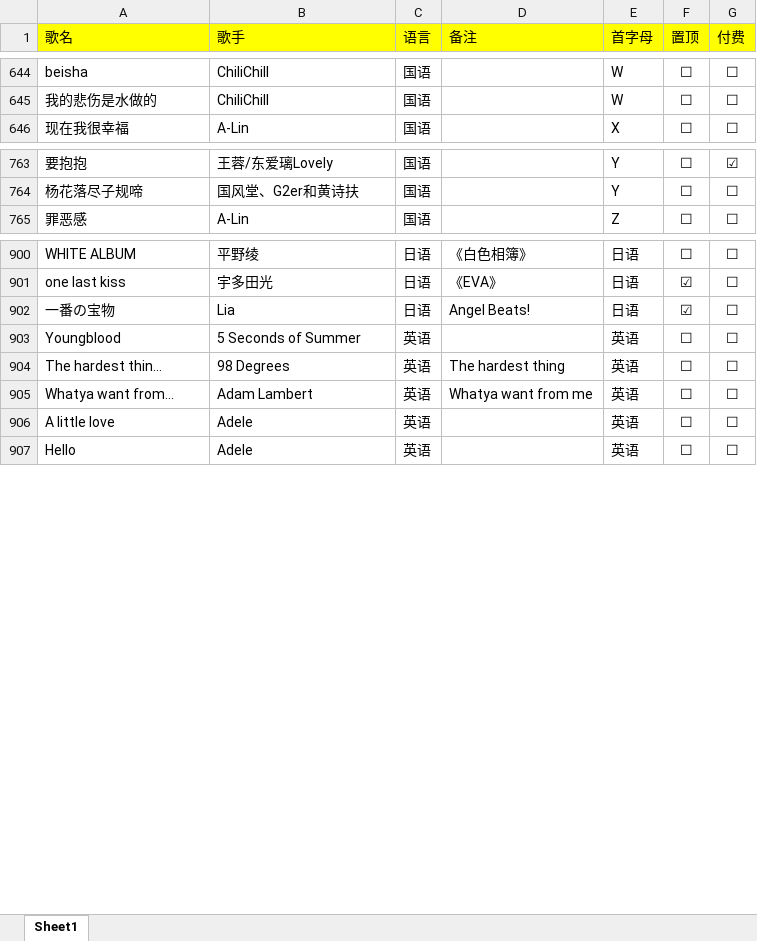
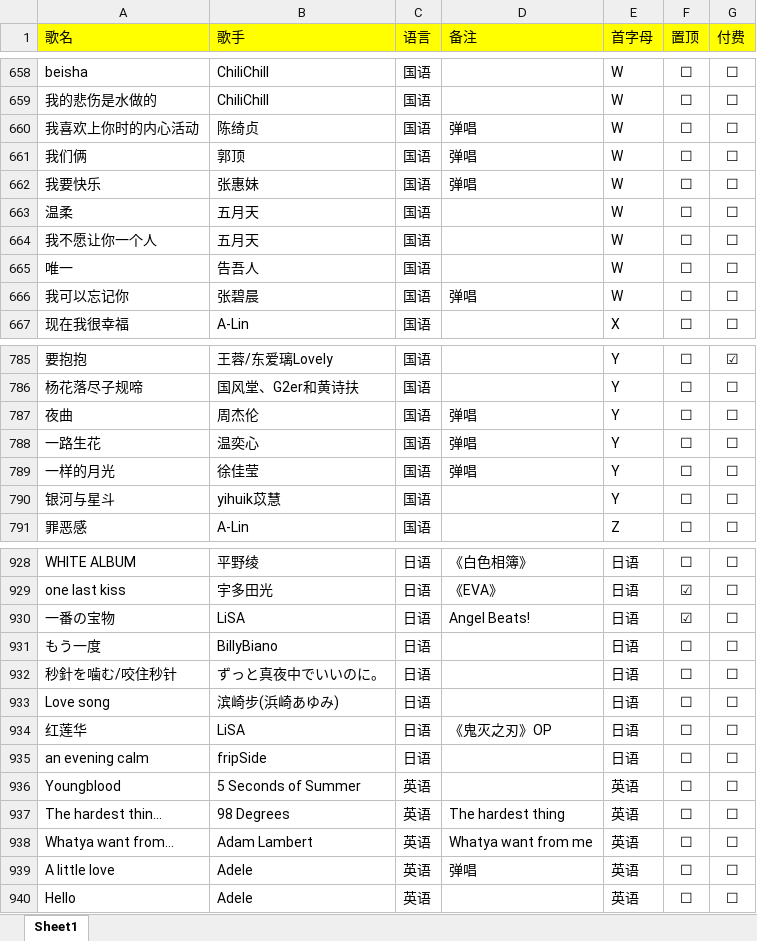
Before and after one commit to alan314m/song-list-of-nanakaie, an Excel workbook: music_list_7.xlsx, sheet Sheet1, drawn as a sheet; only a part is shown, gaps mark what is left out; values as stored, in another font and other column widths than the file's, no borders; addresses are those after the commit; the diff covers the shown part only; the diff names each change by its address in the sheet, - before the commit and + after, or states it on an @@ line.

Commit message:
changed rmb sign to orb, updated a link for new page, updated song list 2022/4/5

```diff
--- a/music_list_7.xlsx (sheet Sheet1)
+++ b/music_list_7.xlsx (sheet Sheet1)
+row 660: 我喜欢上你时的内心活动 | 陈绮贞 | 国语 | 弹唱 | W | ☐ | ☐
+row 661: 我们俩 | 郭顶 | 国语 | 弹唱 | W | ☐ | ☐
+row 662: 我要快乐 | 张惠妹 | 国语 | 弹唱 | W | ☐ | ☐
+row 663: 温柔 | 五月天 | 国语 |  | W | ☐ | ☐
+row 664: 我不愿让你一个人 | 五月天 | 国语 |  | W | ☐ | ☐
+row 665: 唯一 | 告吾人 | 国语 |  | W | ☐ | ☐
+row 666: 我可以忘记你 | 张碧晨 | 国语 | 弹唱 | W | ☐ | ☐
+row 787: 夜曲 | 周杰伦 | 国语 | 弹唱 | Y | ☐ | ☐
+row 788: 一路生花 | 温奕心 | 国语 | 弹唱 | Y | ☐ | ☐
+row 789: 一样的月光 | 徐佳莹 | 国语 | 弹唱 | Y | ☐ | ☐
+row 790: 银河与星斗 | yihuik苡慧 | 国语 |  | Y | ☐ | ☐
-B930 (歌手): Lia
+B930 (歌手): LiSA
+row 931: もう一度 | BillyBiano | 日语 |  | 日语 | ☐ | ☐
+row 932: 秒針を噛む/咬住秒针 | ずっと真夜中でいいのに。 | 日语 |  | 日语 | ☐ | ☐
+row 933: Love song | 滨崎步(浜崎あゆみ) | 日语 |  | 日语 | ☐ | ☐
+row 934: 红莲华 | LiSA | 日语 | 《鬼灭之刃》OP | 日语 | ☐ | ☐
+row 935: an evening calm | fripSide | 日语 |  | 日语 | ☐ | ☐
-D939 (备注): (empty)
+D939 (备注): 弹唱
```
Also changed, not shown: 20 added rows and 29 edited cells elsewhere in this sheet, 4 other files.
